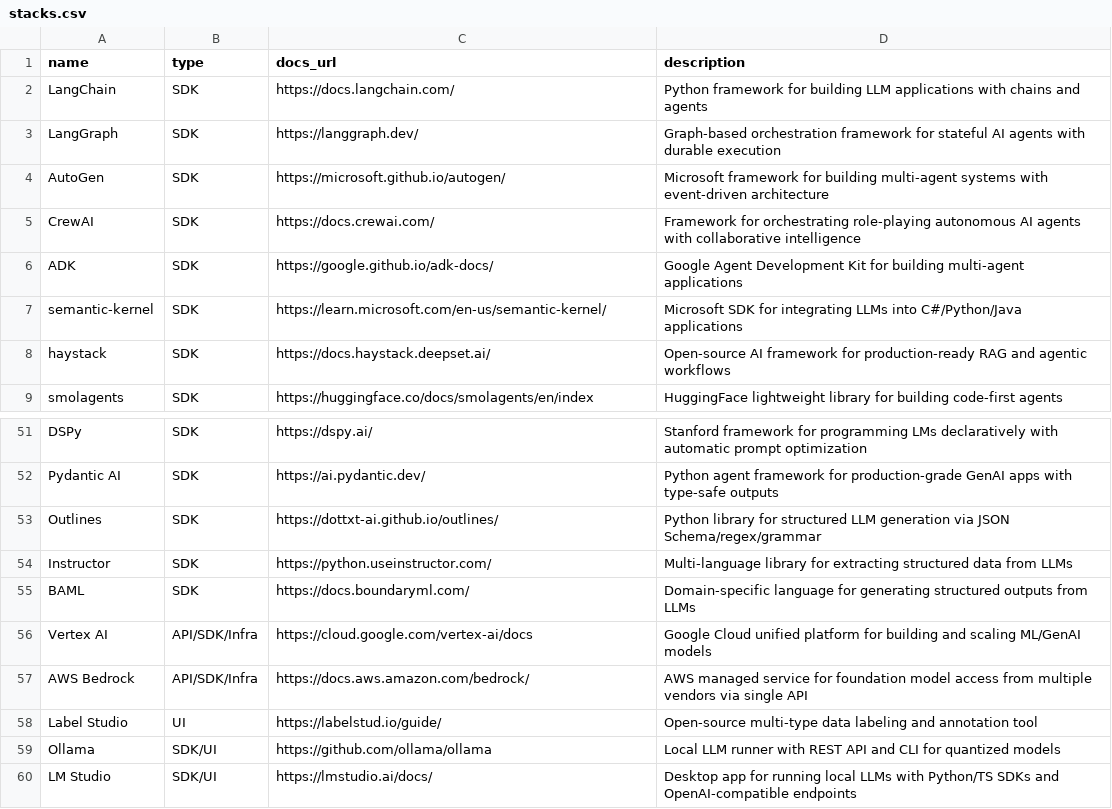
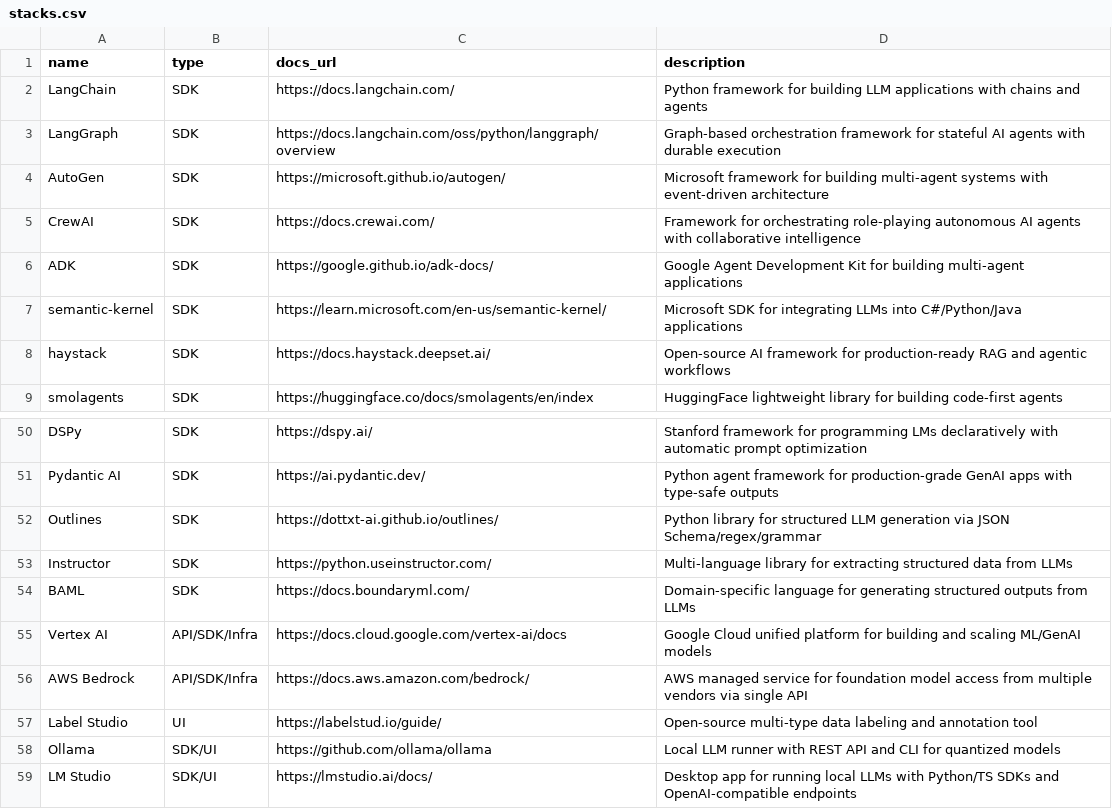
Before and after one commit to Rocha-Moy-Engineering-Technology/stack, a CSV file: stacks.csv, drawn as a sheet; only a part is shown, gaps mark what is left out; the diff covers the shown part only.

```diff
--- a/stacks.csv
+++ b/stacks.csv
@@ -2,3 +2,3 @@ name,type,docs_url,description
 LangChain,SDK,https://docs.langchain.com/,Python framework for building LLM applications with chains and agents
-LangGraph,SDK,https://langgraph.dev/,Graph-based orchestration framework for stateful AI agents with durable execution
+LangGraph,SDK,https://docs.langchain.com/oss/python/langgraph/overview,Graph-based orchestration framework for stateful AI agents with durable execution
 AutoGen,SDK,https://microsoft.github.io/autogen/,Microsoft framework for building multi-agent systems with event-driven architecture
@@ -55,3 +54,3 @@ Instructor,SDK,https://python.useinstructor.com/,Multi-language library for extr
 BAML,SDK,https://docs.boundaryml.com/,Domain-specific language for generating structured outputs from LLMs
-Vertex AI,API/SDK/Infra,https://cloud.google.com/vertex-ai/docs,Google Cloud unified platform for building and scaling ML/GenAI models
+Vertex AI,API/SDK/Infra,https://docs.cloud.google.com/vertex-ai/docs,Google Cloud unified platform for building and scaling ML/GenAI models
 AWS Bedrock,API/SDK/Infra,https://docs.aws.amazon.com/bedrock/,AWS managed service for foundation model access from multiple vendors via single API
```
Also changed, not shown: 1 removed row and 9 edited cells elsewhere in this file, 1 other file.
